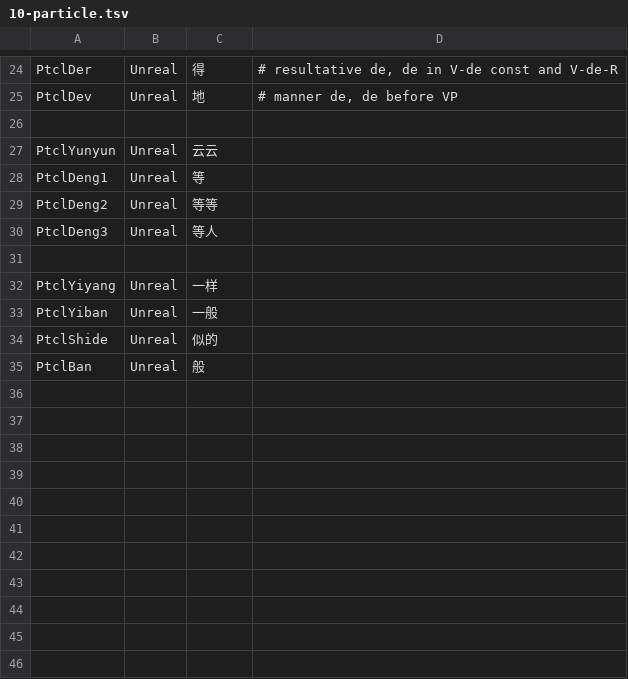
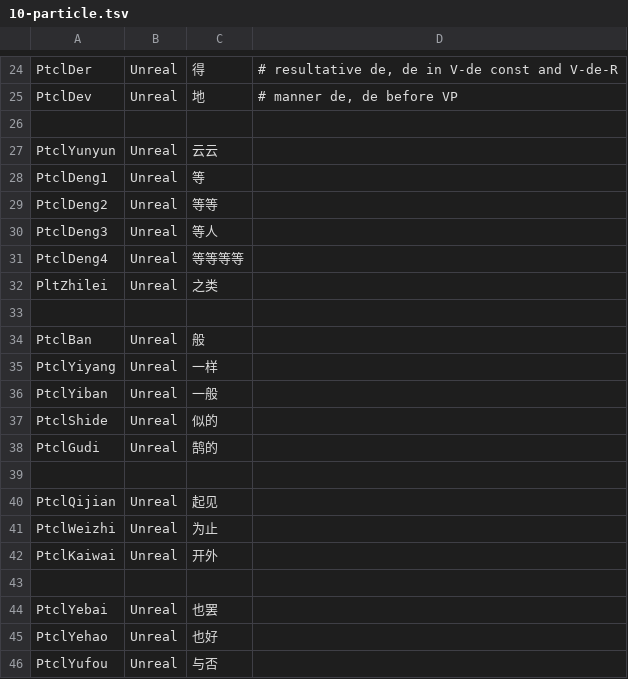
Before and after one commit to n-pn/chivi, a TSV file: src/cvmtl/cv_data/pos_tag/mtl_tag/10-particle.tsv, drawn as a sheet; only a part is shown, gaps mark what is left out.

Commit message:
add more particle

```diff
--- a/src/cvmtl/cv_data/pos_tag/mtl_tag/10-particle.tsv
+++ b/src/cvmtl/cv_data/pos_tag/mtl_tag/10-particle.tsv
@@ -30,3 +30,6 @@ PtclDeng2	Unreal	"等等"
 PtclDeng3	Unreal	"等人"
+PtclDeng4	Unreal	"等等等等"
+PltZhilei	Unreal	"之类"
 
+PtclBan	Unreal	"般"
 PtclYiyang	Unreal	"一样"
@@ -34,2 +37,10 @@ PtclYiban	Unreal	"一般"
 PtclShide	Unreal	"似的"
-PtclBan	Unreal	"般"
+PtclGudi	Unreal	"鹄的"
+
+PtclQijian	Unreal	"起见"
+PtclWeizhi	Unreal	"为止"
+PtclKaiwai	Unreal	"开外"
+
+PtclYebai	Unreal	"也罢"
+PtclYehao	Unreal	"也好"
+PtclYufou	Unreal	"与否"
```
